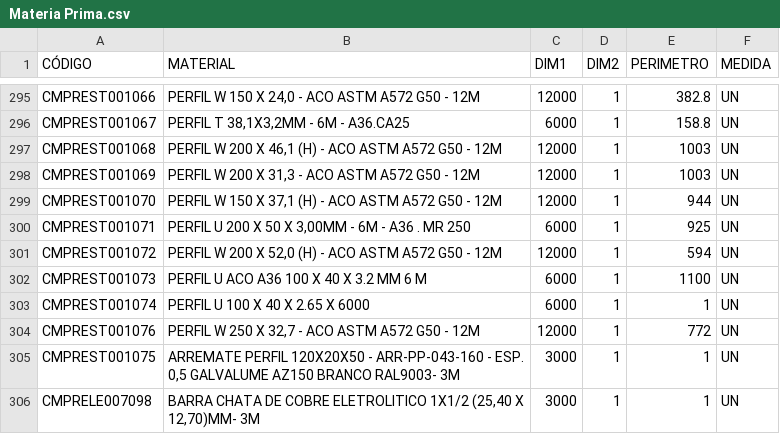
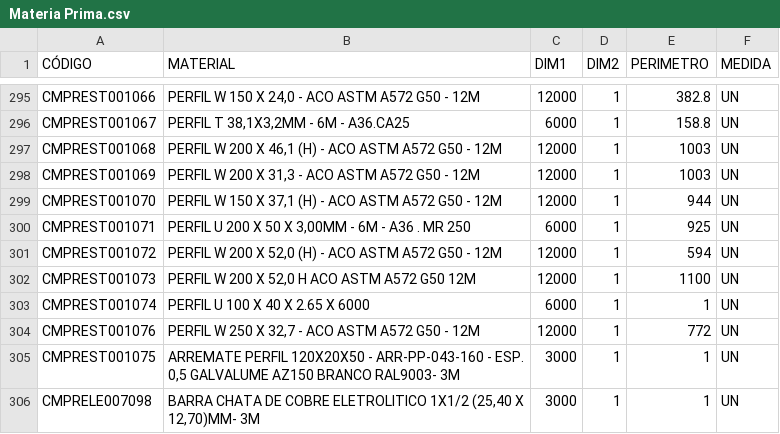
Before and after one commit to Kvgr98/Modular, a CSV file: Materia Prima.csv, drawn as a sheet; only a part is shown, gaps mark what is left out.

Commit message:
Update Materia Prima.csv

```diff
--- a/Materia Prima.csv
+++ b/Materia Prima.csv
@@ -301,3 +301,3 @@ CMPREST001071;PERFIL U 200 X 50 X 3,00MM - 6M - A36 . MR 250;6000;1;925;UN
 CMPREST001072;PERFIL W 200 X 52,0 (H) - ACO ASTM A572 G50 - 12M;12000;1;594;UN
-CMPREST001073;PERFIL U ACO A36 100 X 40 X 3.2 MM 6 M;6000;1;1100;UN
+CMPREST001073;PERFIL W 200 X 52,0 H  ACO ASTM A572 G50 12M;12000;1;1100;UN
 CMPREST001074;PERFIL U  100 X 40 X 2.65 X 6000;6000;1;1;UN
```
